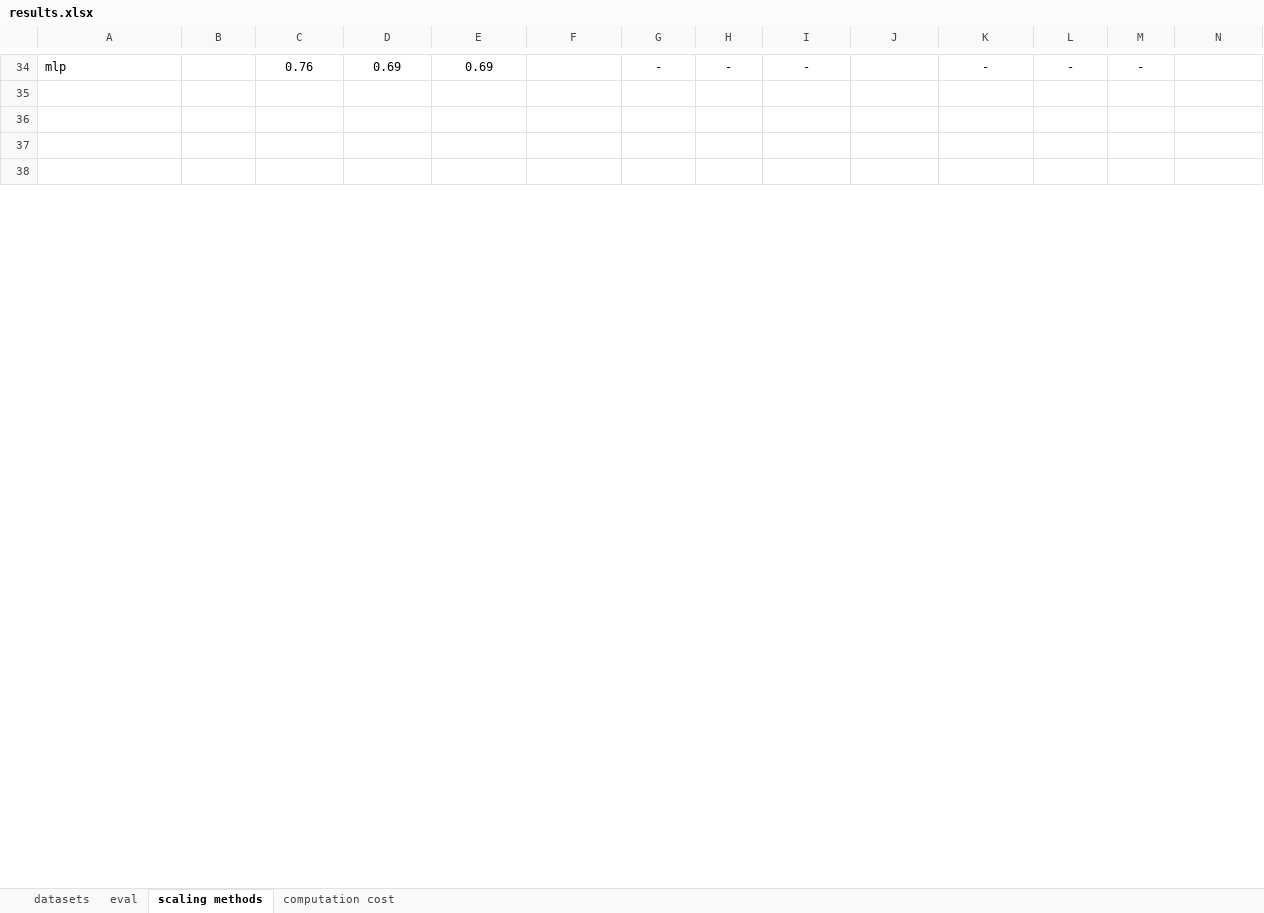
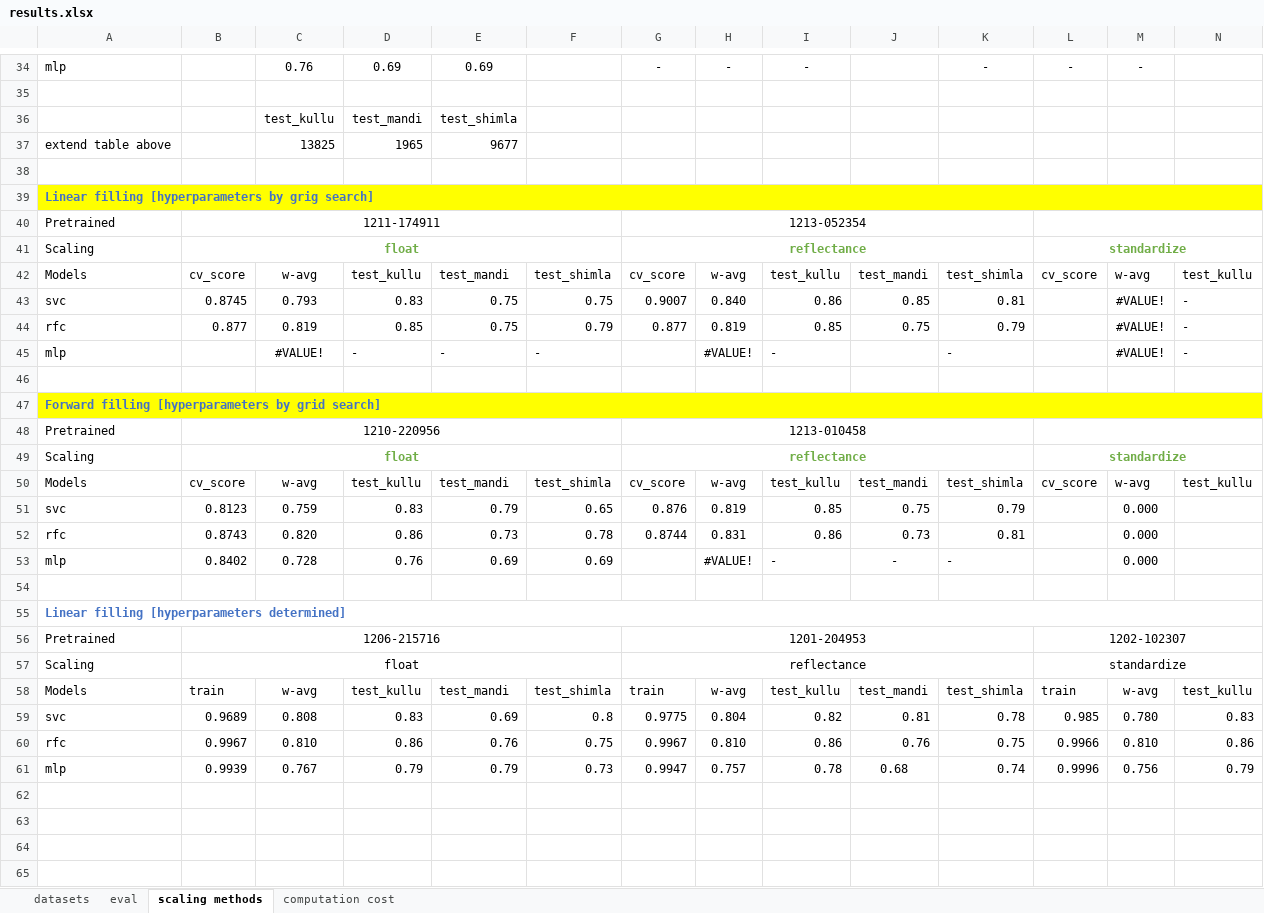
Before and after one commit to YourVirtualColdChainAssistant/MLsat-cropland-himachal, an Excel workbook: results/results.xlsx, sheet scaling methods, drawn as a sheet; only a part is shown, gaps mark what is left out; the shorter side is filled out with more unchanged rows; values as stored, in another font and other column widths than the file's, no borders; charts and pictures not drawn; rows hold the shown columns only; the diff names each change by its address in the sheet, - before the commit and + after, or states it on an @@ line.

```diff
--- a/results/results.xlsx (sheet scaling methods)
+++ b/results/results.xlsx (sheet scaling methods)
+row 36:  |  | test_kullu | test_mandi | test_shimla
+row 37: extend table above |  | 13825 | 1965 | 9677
+row 38: (empty)
+row 39: Linear filling [hyperparameters by grig search]
+row 40: Pretrained | 1211-174911 |  |  |  |  | 1213-052354
+row 41: Scaling | float |  |  |  |  | reflectance |  |  |  |  | standardize
+row 42: Models | cv_score | w-avg | test_kullu | test_mandi | test_shimla | cv_score | w-avg | test_kullu | test_mandi | test_shimla | cv_score | w-avg | test_kullu
+row 43: svc | 0.8745 | 0.793 | 0.83 | 0.75 | 0.75 | 0.9007 | 0.840 | 0.86 | 0.85 | 0.81 |  | #VALUE! | -
+row 44: rfc | 0.877 | 0.819 | 0.85 | 0.75 | 0.79 | 0.877 | 0.819 | 0.85 | 0.75 | 0.79 |  | #VALUE! | -
+row 45: mlp |  | #VALUE! | - | - | - |  | #VALUE! | - |  | - |  | #VALUE! | -
+row 46: (empty)
+row 47: Forward filling [hyperparameters by grid search]
+row 48: Pretrained | 1210-220956 |  |  |  |  | 1213-010458
+row 49: Scaling | float |  |  |  |  | reflectance |  |  |  |  | standardize
+row 50: Models | cv_score | w-avg | test_kullu | test_mandi | test_shimla | cv_score | w-avg | test_kullu | test_mandi | test_shimla | cv_score | w-avg | test_kullu
+row 51: svc | 0.8123 | 0.759 | 0.83 | 0.79 | 0.65 | 0.876 | 0.819 | 0.85 | 0.75 | 0.79 |  | 0.000
+row 52: rfc | 0.8743 | 0.820 | 0.86 | 0.73 | 0.78 | 0.8744 | 0.831 | 0.86 | 0.73 | 0.81 |  | 0.000
+row 53: mlp | 0.8402 | 0.728 | 0.76 | 0.69 | 0.69 |  | #VALUE! | - | - | - |  | 0.000
+row 54: (empty)
+row 55: Linear filling [hyperparameters determined]
+row 56: Pretrained | 1206-215716 |  |  |  |  | 1201-204953 |  |  |  |  | 1202-102307
+row 57: Scaling | float |  |  |  |  | reflectance |  |  |  |  | standardize
+row 58: Models | train | w-avg | test_kullu | test_mandi | test_shimla | train | w-avg | test_kullu | test_mandi | test_shimla | train | w-avg | test_kullu
+row 59: svc | 0.9689 | 0.808 | 0.83 | 0.69 | 0.8 | 0.9775 | 0.804 | 0.82 | 0.81 | 0.78 | 0.985 | 0.780 | 0.83
+row 60: rfc | 0.9967 | 0.810 | 0.86 | 0.76 | 0.75 | 0.9967 | 0.810 | 0.86 | 0.76 | 0.75 | 0.9966 | 0.810 | 0.86
+row 61: mlp | 0.9939 | 0.767 | 0.79 | 0.79 | 0.73 | 0.9947 | 0.757 | 0.78 | 0.68 | 0.74 | 0.9996 | 0.756 | 0.79
+row 62: (empty)
+row 63: (empty)
```
Also changed, not shown: sheet computation cost, sheet eval, charts or pictures, 6 other files.
